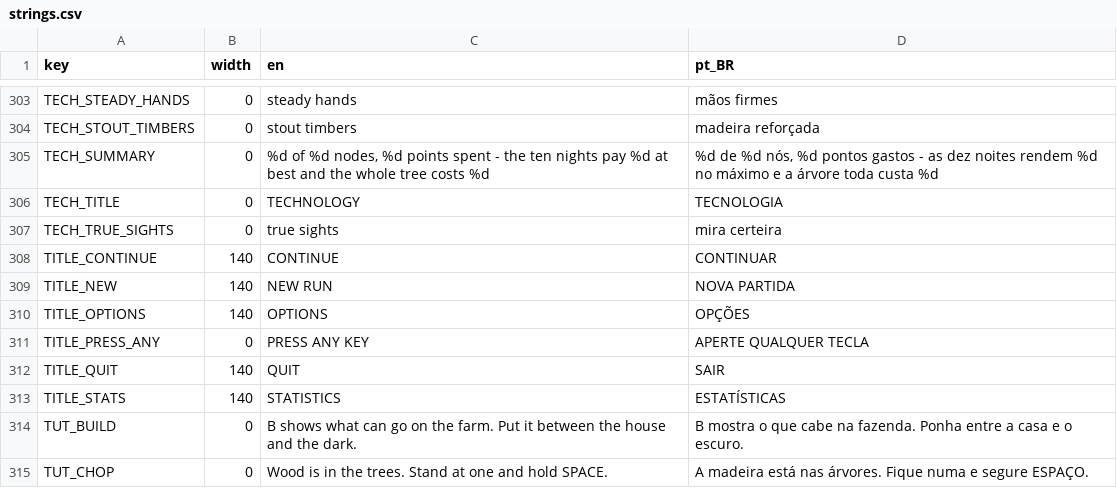
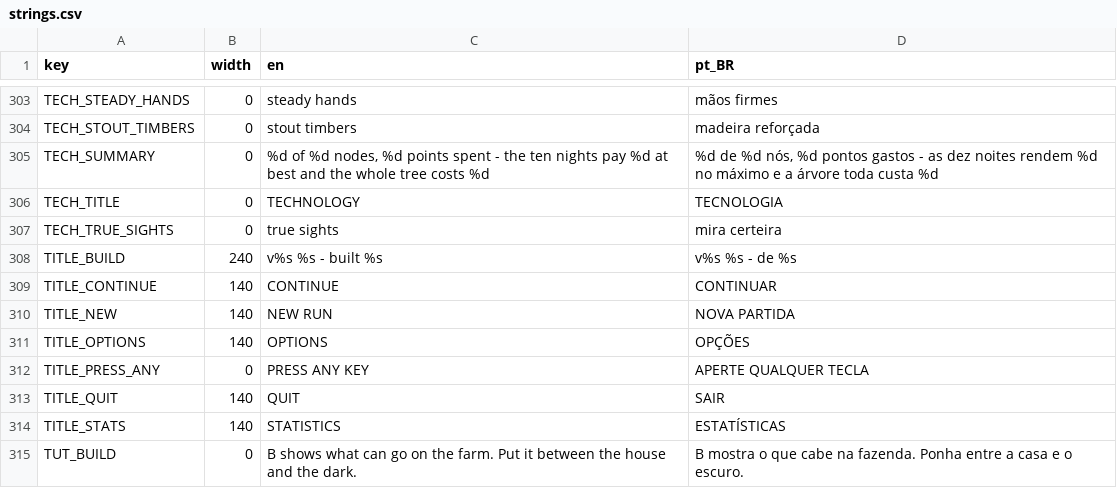
Before and after one commit to TiagoHelel/harvest_the_night, a CSV file: assets/locale/strings.csv, drawn as a sheet; only a part is shown, gaps mark what is left out; the shorter side is filled out with more unchanged rows; the diff names each change by its address in the sheet, - before the commit and + after, or states it on an @@ line.

```diff
--- a/assets/locale/strings.csv
+++ b/assets/locale/strings.csv
+row 308: TITLE_BUILD | 240 | v%s %s - built %s | v%s %s - de %s
```
Also changed, not shown: 24 other files.
